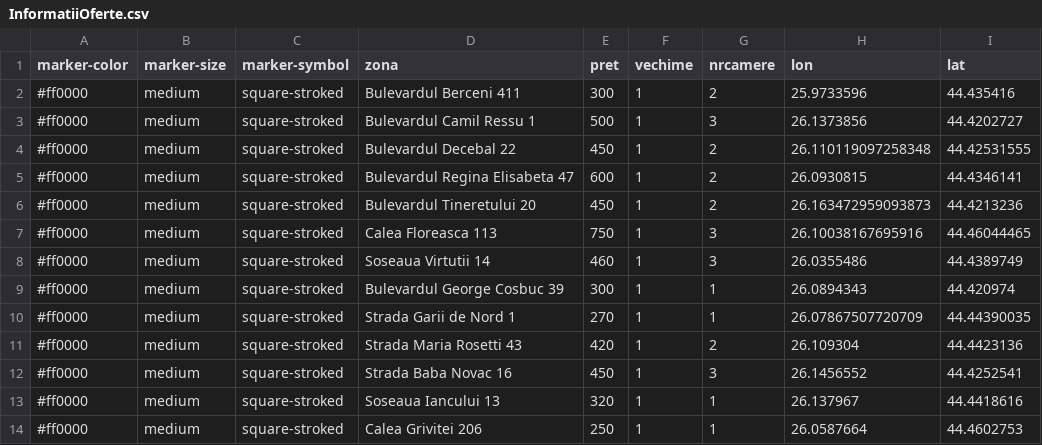
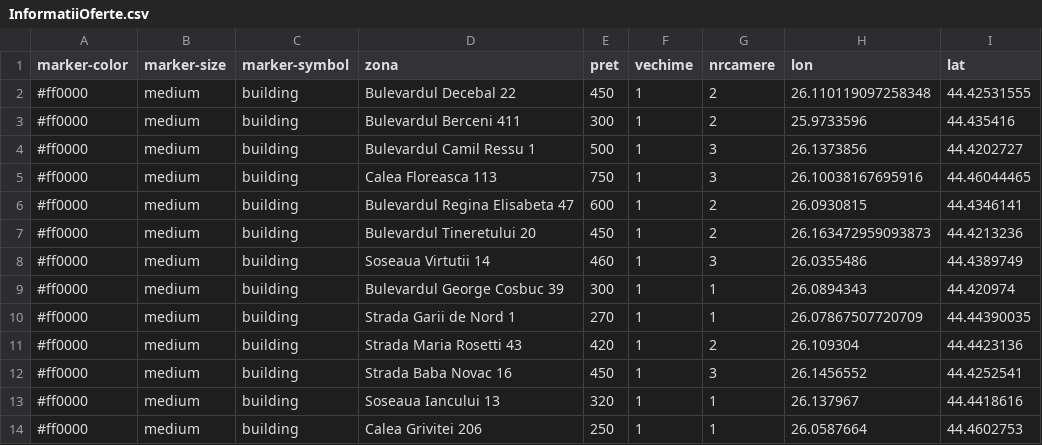
Before and after one commit to dragoseduard/licenta, a CSV file: InformatiiOferte.csv, drawn as a sheet.

```diff
--- a/InformatiiOferte.csv
+++ b/InformatiiOferte.csv
@@ -1,14 +1,14 @@
 marker-color,marker-size,marker-symbol,zona,pret,vechime,nrcamere,lon,lat
-#ff0000,medium,square-stroked,Bulevardul Berceni 411,300,1,2,25.9733596,44.435416
-#ff0000,medium,square-stroked,Bulevardul Camil Ressu 1,500,1,3,26.1373856,44.4202727
-#ff0000,medium,square-stroked,Bulevardul Decebal 22,450,1,2,26.110119097258348,44.42531555
-#ff0000,medium,square-stroked,Bulevardul Regina Elisabeta 47,600,1,2,26.0930815,44.4346141
-#ff0000,medium,square-stroked,Bulevardul Tineretului 20,450,1,2,26.163472959093873,44.4213236
-#ff0000,medium,square-stroked,Calea Floreasca 113,750,1,3,26.10038167695916,44.46044465
-#ff0000,medium,square-stroked,Soseaua Virtutii 14,460,1,3,26.0355486,44.4389749
-#ff0000,medium,square-stroked,Bulevardul George Cosbuc 39,300,1,1,26.0894343,44.420974
-#ff0000,medium,square-stroked,Strada Garii de Nord 1,270,1,1,26.07867507720709,44.44390035
-#ff0000,medium,square-stroked,Strada Maria Rosetti 43,420,1,2,26.109304,44.4423136
-#ff0000,medium,square-stroked,Strada Baba Novac 16,450,1,3,26.1456552,44.4252541
-#ff0000,medium,square-stroked,Soseaua Iancului 13,320,1,1,26.137967,44.4418616
-#ff0000,medium,square-stroked,Calea Grivitei 206,250,1,1,26.0587664,44.4602753
+#ff0000,medium,building,Bulevardul Decebal 22,450,1,2,26.110119097258348,44.42531555
+#ff0000,medium,building,Bulevardul Berceni 411,300,1,2,25.9733596,44.435416
+#ff0000,medium,building,Bulevardul Camil Ressu 1,500,1,3,26.1373856,44.4202727
+#ff0000,medium,building,Calea Floreasca 113,750,1,3,26.10038167695916,44.46044465
+#ff0000,medium,building,Bulevardul Regina Elisabeta 47,600,1,2,26.0930815,44.4346141
+#ff0000,medium,building,Bulevardul Tineretului 20,450,1,2,26.163472959093873,44.4213236
+#ff0000,medium,building,Soseaua Virtutii 14,460,1,3,26.0355486,44.4389749
+#ff0000,medium,building,Bulevardul George Cosbuc 39,300,1,1,26.0894343,44.420974
+#ff0000,medium,building,Strada Garii de Nord 1,270,1,1,26.07867507720709,44.44390035
+#ff0000,medium,building,Strada Maria Rosetti 43,420,1,2,26.109304,44.4423136
+#ff0000,medium,building,Strada Baba Novac 16,450,1,3,26.1456552,44.4252541
+#ff0000,medium,building,Soseaua Iancului 13,320,1,1,26.137967,44.4418616
+#ff0000,medium,building,Calea Grivitei 206,250,1,1,26.0587664,44.4602753
```
Also changed, not shown: 3 other files.
